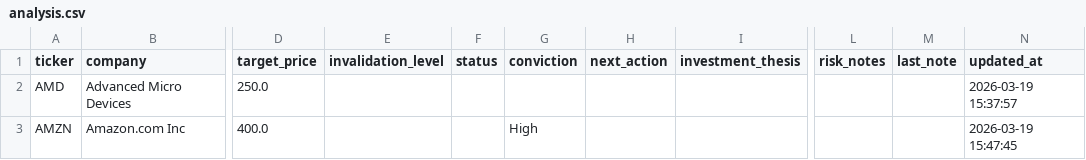
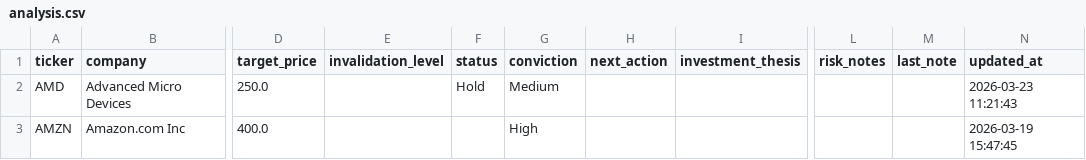
Before and after one commit to KoudakCZ/portfolio-tracker, a CSV file: data/analysis.csv, drawn as a sheet; only a part is shown, gaps mark what is left out; the diff names each change by its address in the sheet, - before the commit and + after, or states it on an @@ line.

```diff
--- a/data/analysis.csv
+++ b/data/analysis.csv
-F2 (status): (empty)
+F2 (status): Hold
-G2 (conviction): (empty)
+G2 (conviction): Medium
-N2 (updated_at): 2026-03-19 15:37:57
+N2 (updated_at): 2026-03-23 11:21:43
```
Also changed, not shown: 4 other files.
